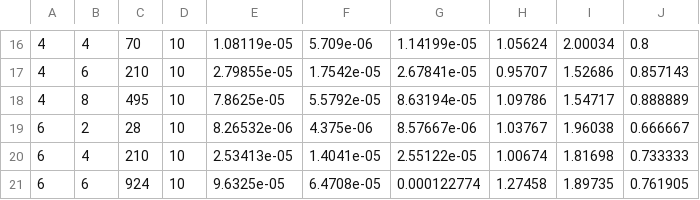
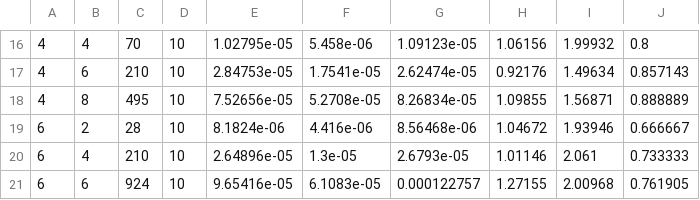
Before and after one commit to MSU-Beam-Dynamics/PolySeries.jl, a CSV file: benchmarks/benchmark_results.csv, drawn as a sheet; only a part is shown, gaps mark what is left out; the diff covers the shown part only; the diff names each change by its address in the sheet, - before the commit and + after, or states it on an @@ line.

```diff
--- a/benchmarks/benchmark_results.csv
+++ b/benchmarks/benchmark_results.csv
-E16: 1.08119e-05
+E16: 1.02795e-05
-F16: 5.709e-06
+F16: 5.458e-06
-G16: 1.14199e-05
+G16: 1.09123e-05
-H16: 1.05624
+H16: 1.06156
-I16: 2.00034
+I16: 1.99932
-E17: 2.79855e-05
+E17: 2.84753e-05
-F17: 1.7542e-05
+F17: 1.7541e-05
-G17: 2.67841e-05
+G17: 2.62474e-05
-H17: 0.95707
+H17: 0.92176
-I17: 1.52686
+I17: 1.49634
-E18: 7.8625e-05
+E18: 7.52656e-05
-F18: 5.5792e-05
+F18: 5.2708e-05
-G18: 8.63194e-05
+G18: 8.26834e-05
-H18: 1.09786
+H18: 1.09855
-I18: 1.54717
+I18: 1.56871
-E19: 8.26532e-06
+E19: 8.1824e-06
-F19: 4.375e-06
+F19: 4.416e-06
-G19: 8.57667e-06
+G19: 8.56468e-06
-H19: 1.03767
+H19: 1.04672
-I19: 1.96038
+I19: 1.93946
-E20: 2.53413e-05
+E20: 2.64896e-05
-F20: 1.4041e-05
+F20: 1.3e-05
-G20: 2.55122e-05
+G20: 2.6793e-05
-H20: 1.00674
+H20: 1.01146
-I20: 1.81698
+I20: 2.061
-E21: 9.6325e-05
+E21: 9.65416e-05
-F21: 6.4708e-05
+F21: 6.1083e-05
-G21: 0.000122774
+G21: 0.000122757
-H21: 1.27458
+H21: 1.27155
-I21: 1.89735
+I21: 2.00968
```
Also changed, not shown: 31 edited cells elsewhere in this file, benchmarks/benchmark_mul_results.csv, 5 other files.
